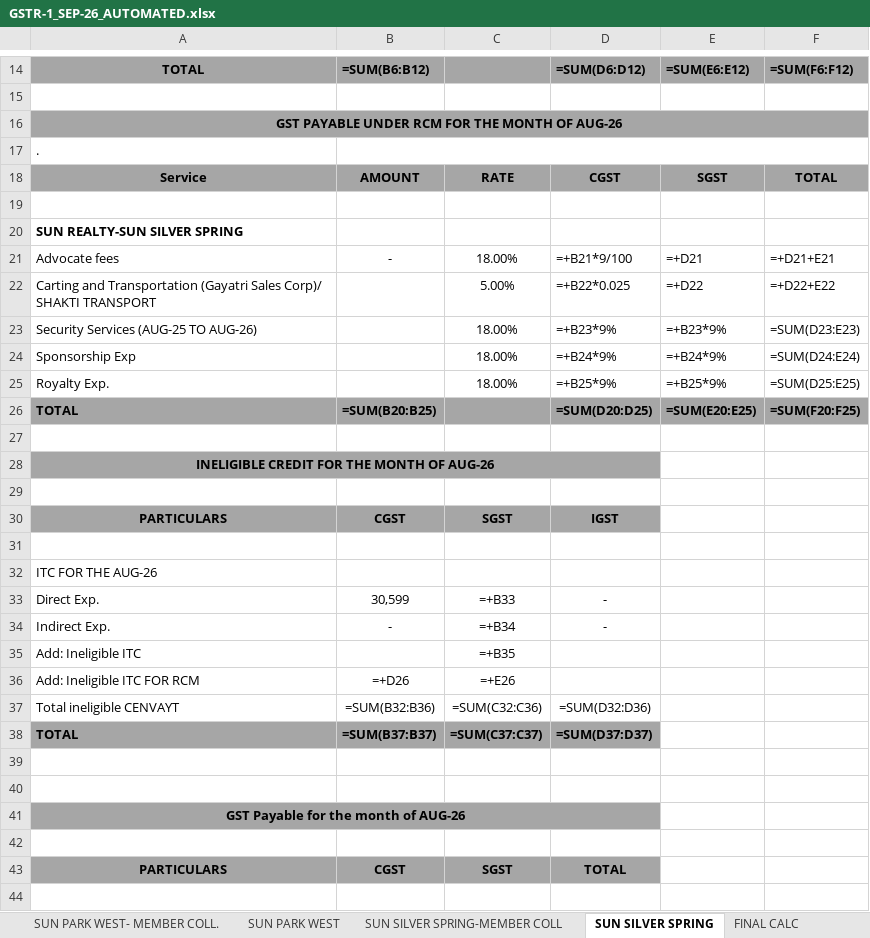
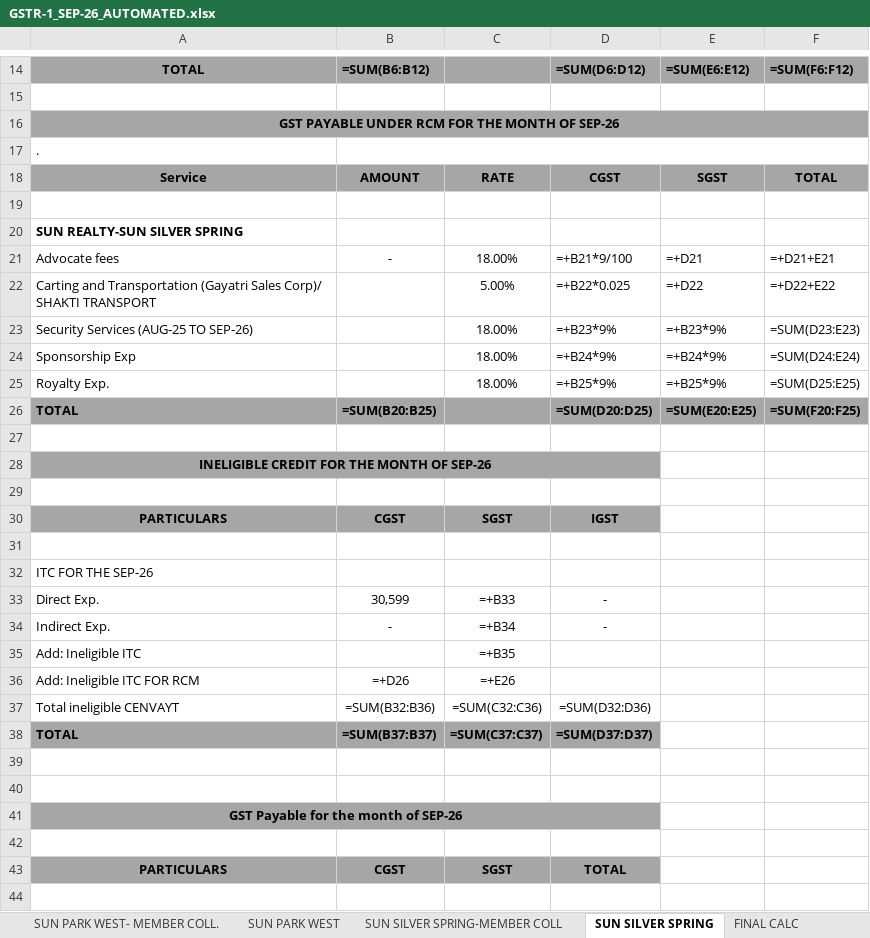
Before and after one commit to jayant1345/sun_builders, an Excel workbook: output/GSTR-1_SEP-26_AUTOMATED.xlsx, sheet SUN SILVER SPRING, drawn as a sheet; only a part is shown, gaps mark what is left out; values as stored, in another font and other column widths than the file's, no borders; formulas without a stored value are shown as written; 1 other sheet too large or unreadable and not compared; the diff names each change by its address in the sheet, - before the commit and + after, or states it on an @@ line.

Commit message:
Replace all August 2026 labels across all calculation sheets, RCM and ITC rows with target month

```diff
--- a/output/GSTR-1_SEP-26_AUTOMATED.xlsx (sheet SUN SILVER SPRING)
+++ b/output/GSTR-1_SEP-26_AUTOMATED.xlsx (sheet SUN SILVER SPRING)
-A16: GST PAYABLE UNDER RCM FOR THE MONTH OF AUG-26
+A16: GST PAYABLE UNDER RCM FOR THE MONTH OF SEP-26
-A23: Security Services (AUG-25 TO AUG-26)
+A23: Security Services (AUG-25 TO SEP-26)
-A28: INELIGIBLE CREDIT FOR THE MONTH OF AUG-26
+A28: INELIGIBLE CREDIT FOR THE MONTH OF SEP-26
-A32: ITC FOR THE AUG-26
+A32: ITC FOR THE SEP-26
-A41: GST Payable for the month of AUG-26
+A41: GST Payable for the month of SEP-26
```
Also changed, not shown: sheet SUN REALTY-CALC, sheet SUN PARK WEST, sheet SUN REALTY ATMOS-CALC, sheet ENTRIES-SUN REALTY, sheet FOOTPRINT- CALCULATION, 2 other files.
